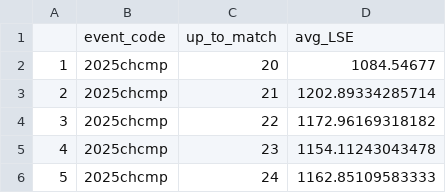
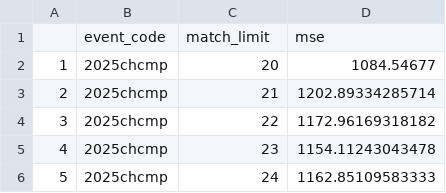
Before and after one commit to blair-robot-project/scouting2025, a CSV file: analyses/data/probability_LOOCV.csv, drawn as a sheet; only a part is shown.

```diff
--- a/analyses/data/probability_LOOCV.csv
+++ b/analyses/data/probability_LOOCV.csv
@@ -1,2 +1,2 @@
-"","event_code","up_to_match","avg_LSE"
+"","event_code","match_limit","mse"
 "1","2025chcmp",20,1084.54677
```
Also changed, not shown: 27 other files.
